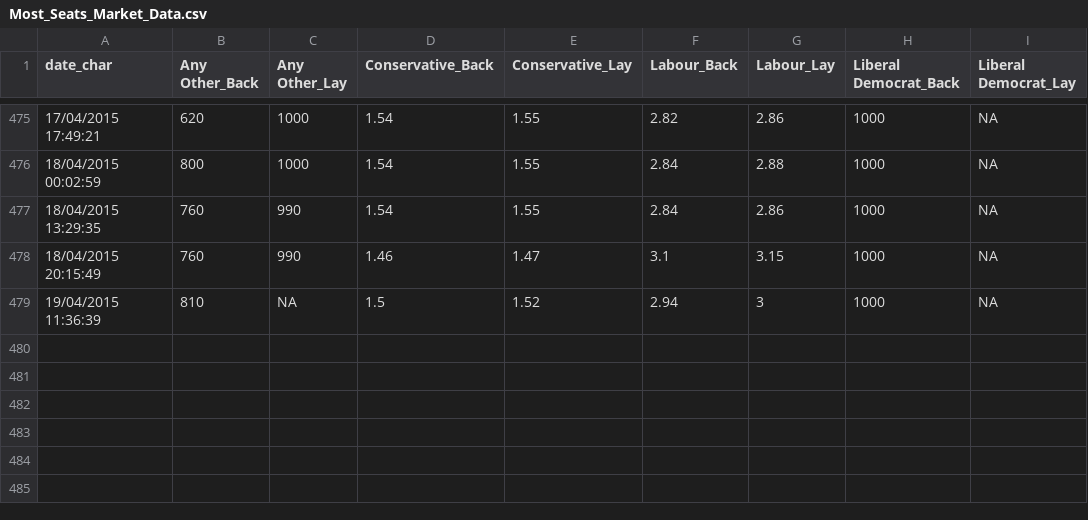
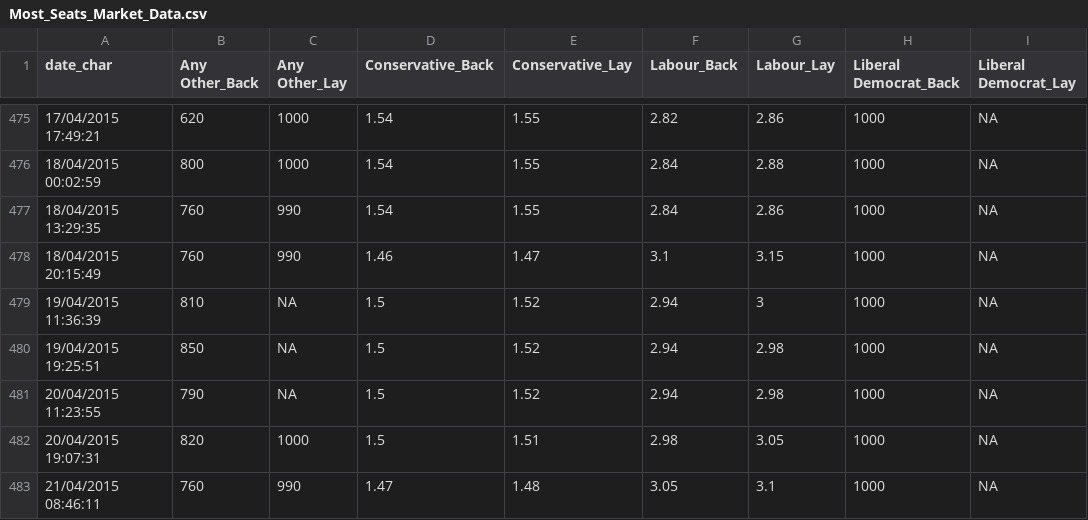
Before and after one commit to NimaHRaja/UK_GeneralElection_2015, a CSV file: Betfair_UKPolitics/Outputs/Most Seats Market/Most_Seats_Market_Data.csv, drawn as a sheet; only a part is shown, gaps mark what is left out.

```diff
--- a/Betfair_UKPolitics/Outputs/Most Seats Market/Most_Seats_Market_Data.csv
+++ b/Betfair_UKPolitics/Outputs/Most Seats Market/Most_Seats_Market_Data.csv
@@ -479 +479,5 @@
 "19/04/2015 11:36:39",810,NA,1.5,1.52,2.94,3,1000,NA
+"19/04/2015 19:25:51",850,NA,1.5,1.52,2.94,2.98,1000,NA
+"20/04/2015 11:23:55",790,NA,1.5,1.52,2.94,2.98,1000,NA
+"20/04/2015 19:07:31",820,1000,1.5,1.51,2.98,3.05,1000,NA
+"21/04/2015 08:46:11",760,990,1.47,1.48,3.05,3.1,1000,NA
```
Also changed, not shown: Betfair_UKPolitics/Outputs/Majority Market/Majority_Market_Data.csv, Betfair_UKPolitics/Outputs/Next Government Market/NextGovernment_Market_Data.csv, 36 other files.
